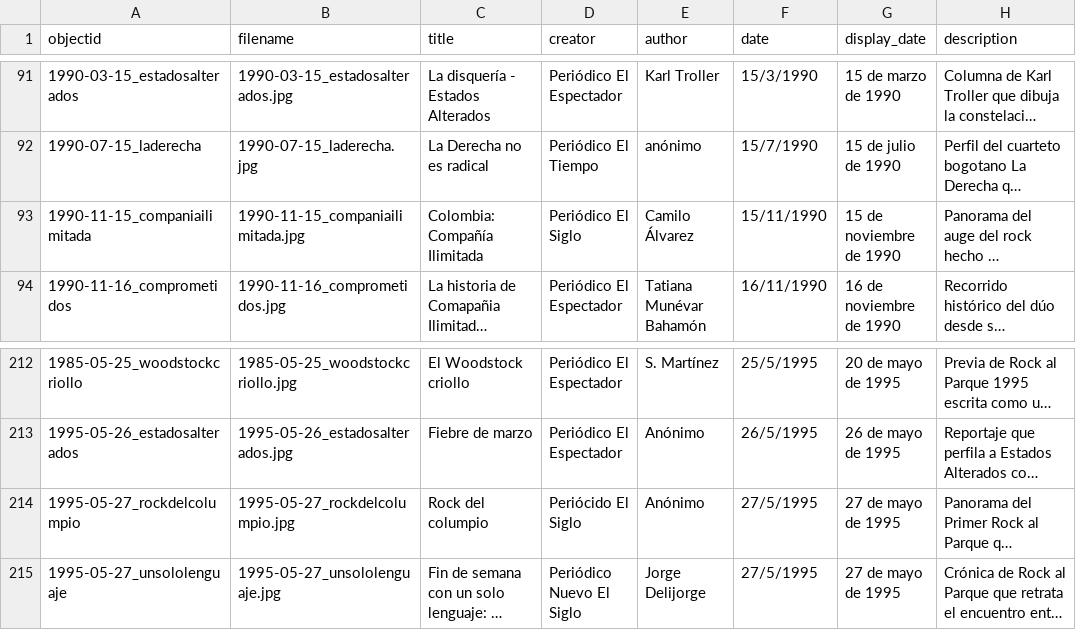
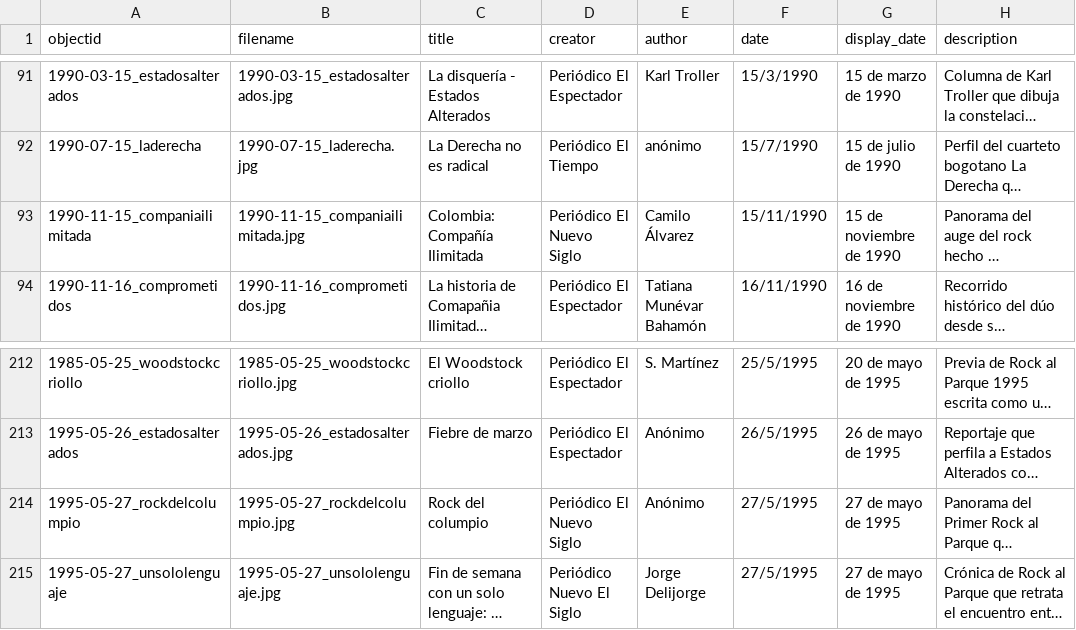
Before and after one commit to saracolh/rock_colombiano, a CSV file: _data/rockcolombiano_2025.csv, drawn as a sheet; only a part is shown, gaps mark what is left out; long unchanged cells end in …; the diff covers the shown part only; the diff names each change by its address in the sheet, - before the commit and + after, or states it on an @@ line.

```diff
--- a/_data/rockcolombiano_2025.csv
+++ b/_data/rockcolombiano_2025.csv
-D93 (creator): Periódico El Siglo
+D93 (creator): Periódico El Nuevo Siglo
-D214 (creator): Periócido El Siglo
+D214 (creator): Periódico El Nuevo Siglo
```
Also changed, not shown: 8 edited cells elsewhere in this file, 1 other file.
